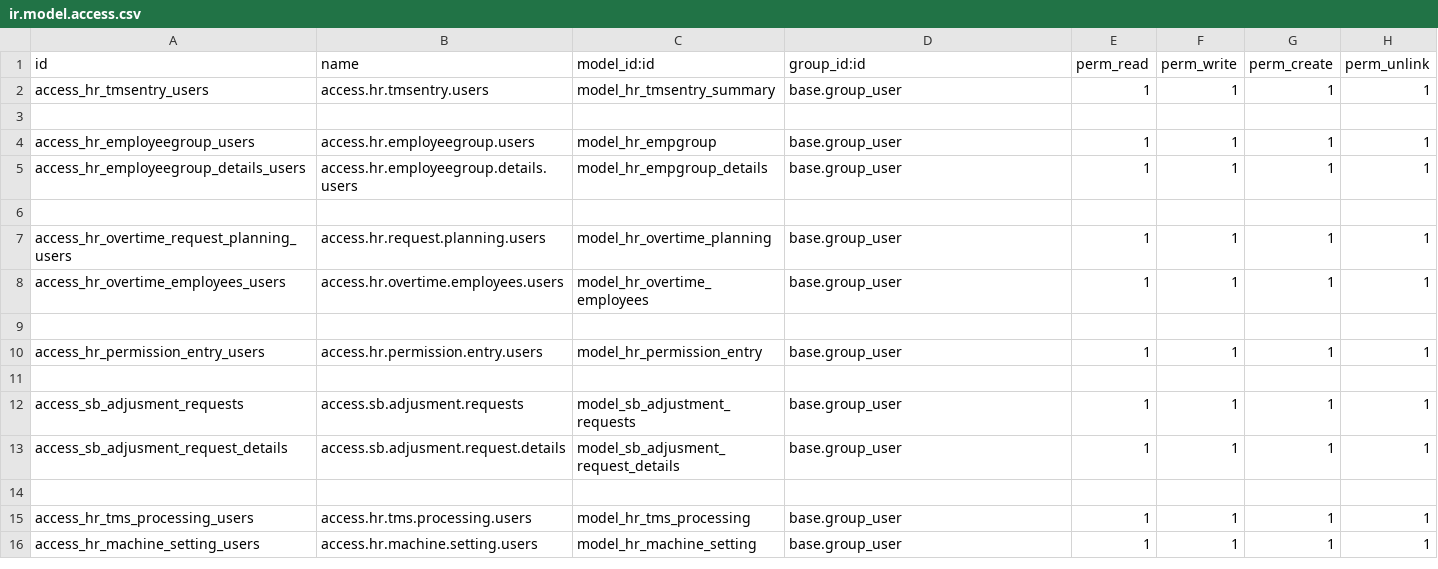
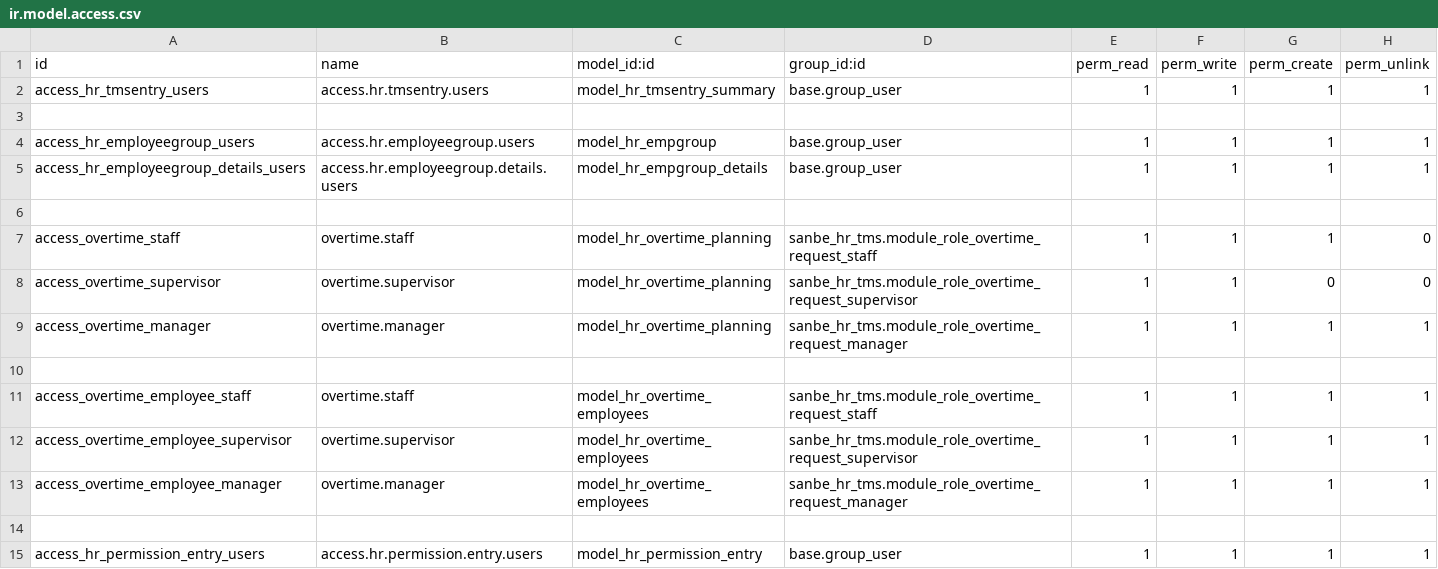
Before and after one commit to rohimoz28/PROJECT-SANTOSA, a CSV file: customize/santosa-project/sanbe_hr_tms/security/ir.model.access.csv, drawn as a sheet; only a part is shown; the shorter side is filled out with more unchanged rows.

Commit message:
[FEAT]TMS : revisi Form OT - SPL
[FIX]TMS : Security & style

[FIX]TMS : fixing security

[FIX]TMS : cleaning & formating Code

[FIX]TMS : remove duplicate menu FEOR

[FIX]TMS : Revisi Security, role  & view Approve, Validate and complete Button

[FIX]TMS : Add Notify when approver doesnt have user

[FIX]TMS : Checking all user Approver have login

[FIX]TMS : Validation parent_id. parent_id

[FIX]TMS : fixing job_id

[FIX]TMS : add employee tracking

[FIX]TMS : fitur checkoing approver

```diff
--- a/customize/santosa-project/sanbe_hr_tms/security/ir.model.access.csv
+++ b/customize/santosa-project/sanbe_hr_tms/security/ir.model.access.csv
@@ -6,4 +6,9 @@ access_hr_employeegroup_details_users,access.hr.employeegroup.details.users,mode
 
-access_hr_overtime_request_planning_users,access.hr.request.planning.users,model_hr_overtime_planning,base.group_user,1,1,1,1
-access_hr_overtime_employees_users,access.hr.overtime.employees.users,model_hr_overtime_employees,base.group_user,1,1,1,1
+access_overtime_staff,overtime.staff,model_hr_overtime_planning,sanbe_hr_tms.module_role_overtime_request_staff,1,1,1,0
+access_overtime_supervisor,overtime.supervisor,model_hr_overtime_planning,sanbe_hr_tms.module_role_overtime_request_supervisor,1,1,0,0
+access_overtime_manager,overtime.manager,model_hr_overtime_planning,sanbe_hr_tms.module_role_overtime_request_manager,1,1,1,1
+
+access_overtime_employee_staff,overtime.staff,model_hr_overtime_employees,sanbe_hr_tms.module_role_overtime_request_staff,1,1,1,1
+access_overtime_employee_supervisor,overtime.supervisor,model_hr_overtime_employees,sanbe_hr_tms.module_role_overtime_request_supervisor,1,1,1,1
+access_overtime_employee_manager,overtime.manager,model_hr_overtime_employees,sanbe_hr_tms.module_role_overtime_request_manager,1,1,1,1
 
```
Also changed, not shown: 16 other files.
